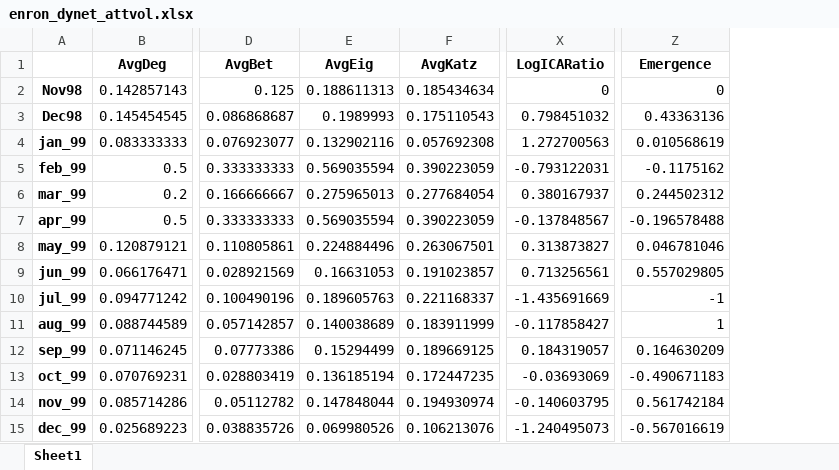
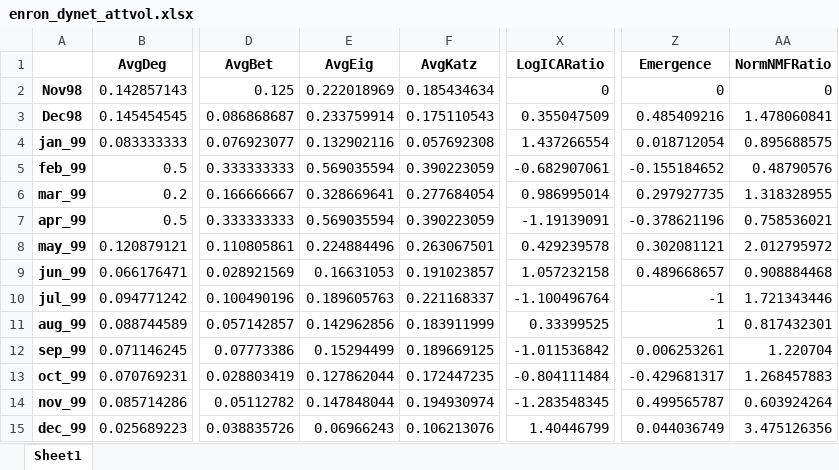
Before and after one commit to Arshad-Ahmed/MScDataScience, an Excel workbook: Thesis/Code/enron_dynet_attvol.xlsx, sheet Sheet1, drawn as a sheet; only a part is shown, gaps mark what is left out; values as stored, in another font and other column widths than the file's, no borders; the diff covers the shown part only; the diff names each change by its address in the sheet, - before the commit and + after, or states it on an @@ line.

```diff
--- a/Thesis/Code/enron_dynet_attvol.xlsx (sheet Sheet1)
+++ b/Thesis/Code/enron_dynet_attvol.xlsx (sheet Sheet1)
+column AA (NormNMFRatio), rows 2-15: 0 | 1.478060841 | 0.895688575 | 0.48790576 | 1.318328955 | 0.758536021 | 2.012795972 | 0.908884468 | 1.721343446 | 0.817432301 | 1.220704 | 1.268457883 | 0.603924264 | 3.475126356
-E2 (AvgEig): 0.188611313
+E2 (AvgEig): 0.222018969
-E3 (AvgEig): 0.1989993
+E3 (AvgEig): 0.233759914
-X3 (LogICARatio): 0.798451032
+X3 (LogICARatio): 0.355047509
-Z3 (Emergence): 0.43363136
+Z3 (Emergence): 0.485409216
-X4 (LogICARatio): 1.272700563
+X4 (LogICARatio): 1.437266554
-Z4 (Emergence): 0.010568619
+Z4 (Emergence): 0.018712054
-X5 (LogICARatio): -0.793122031
+X5 (LogICARatio): -0.682907061
-Z5 (Emergence): -0.1175162
+Z5 (Emergence): -0.155184652
-E6 (AvgEig): 0.275965013
+E6 (AvgEig): 0.328669641
-X6 (LogICARatio): 0.380167937
+X6 (LogICARatio): 0.986995014
-Z6 (Emergence): 0.244502312
+Z6 (Emergence): 0.297927735
-X7 (LogICARatio): -0.137848567
+X7 (LogICARatio): -1.19139091
-Z7 (Emergence): -0.196578488
+Z7 (Emergence): -0.378621196
-X8 (LogICARatio): 0.313873827
+X8 (LogICARatio): 0.429239578
-Z8 (Emergence): 0.046781046
+Z8 (Emergence): 0.302081121
-X9 (LogICARatio): 0.713256561
+X9 (LogICARatio): 1.057232158
-Z9 (Emergence): 0.557029805
+Z9 (Emergence): 0.489668657
-X10 (LogICARatio): -1.435691669
+X10 (LogICARatio): -1.100496764
-E11 (AvgEig): 0.140038689
+E11 (AvgEig): 0.142962856
-X11 (LogICARatio): -0.117858427
+X11 (LogICARatio): 0.33399525
-X12 (LogICARatio): 0.184319057
+X12 (LogICARatio): -1.011536842
-Z12 (Emergence): 0.164630209
+Z12 (Emergence): 0.006253261
-E13 (AvgEig): 0.136185194
+E13 (AvgEig): 0.127862044
-X13 (LogICARatio): -0.03693069
+X13 (LogICARatio): -0.804111484
-Z13 (Emergence): -0.490671183
+Z13 (Emergence): -0.429681317
-X14 (LogICARatio): -0.140603795
+X14 (LogICARatio): -1.283548345
-Z14 (Emergence): 0.561742184
+Z14 (Emergence): 0.499565787
-E15 (AvgEig): 0.069980526
+E15 (AvgEig): 0.06966243
-X15 (LogICARatio): -1.240495073
+X15 (LogICARatio): 1.40446799
-Z15 (Emergence): -0.567016619
+Z15 (Emergence): 0.044036749
```
Also changed, not shown: 78 edited cells elsewhere in this sheet, 3 other files.
